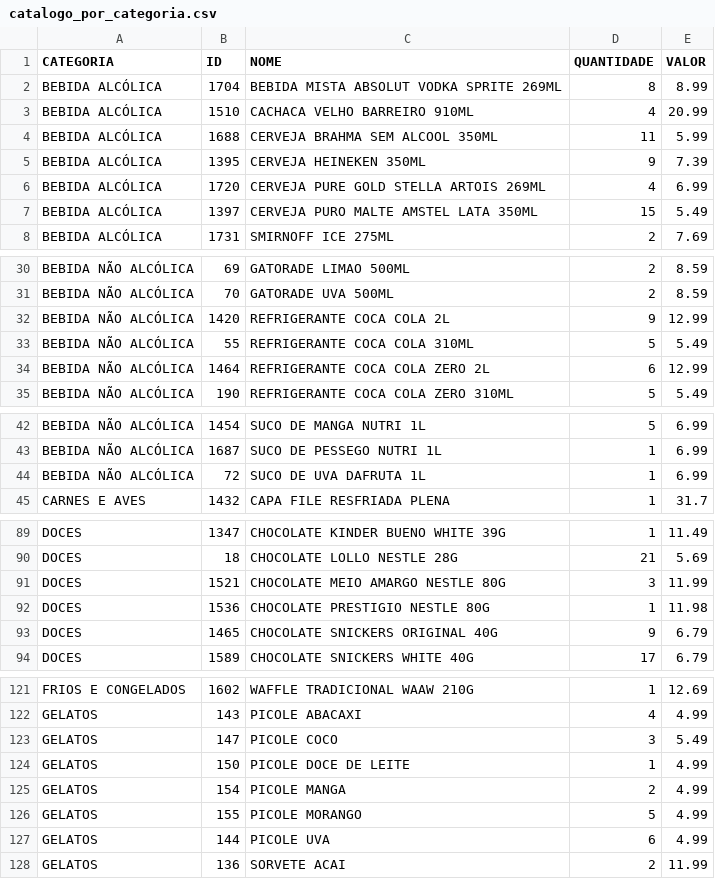
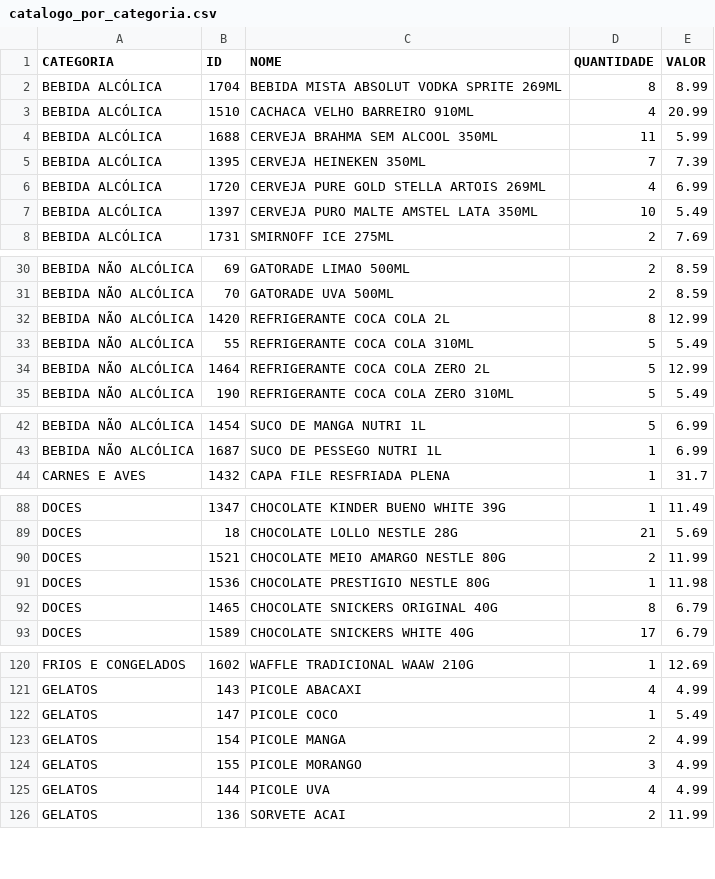
Before and after one commit to HugoSMonteiro/PesquisaMercado, a CSV file: catalogo_por_categoria.csv, drawn as a sheet; only a part is shown, gaps mark what is left out; the diff covers the shown part only.

```diff
--- a/catalogo_por_categoria.csv
+++ b/catalogo_por_categoria.csv
@@ -4,5 +4,5 @@ BEBIDA ALCÓLICA;1510;CACHACA VELHO BARREIRO 910ML;4;20.99
 BEBIDA ALCÓLICA;1688;CERVEJA BRAHMA SEM ALCOOL 350ML;11;5.99
-BEBIDA ALCÓLICA;1395;CERVEJA HEINEKEN 350ML;9;7.39
+BEBIDA ALCÓLICA;1395;CERVEJA HEINEKEN 350ML;7;7.39
 BEBIDA ALCÓLICA;1720;CERVEJA PURE GOLD STELLA ARTOIS 269ML;4;6.99
-BEBIDA ALCÓLICA;1397;CERVEJA PURO MALTE AMSTEL LATA 350ML;15;5.49
+BEBIDA ALCÓLICA;1397;CERVEJA PURO MALTE AMSTEL LATA 350ML;10;5.49
 BEBIDA ALCÓLICA;1731;SMIRNOFF ICE  275ML;2;7.69
@@ -31,5 +31,5 @@ BEBIDA NÃO ALCÓLICA;69;GATORADE LIMAO 500ML;2;8.59
 BEBIDA NÃO ALCÓLICA;70;GATORADE UVA 500ML;2;8.59
-BEBIDA NÃO ALCÓLICA;1420;REFRIGERANTE COCA COLA 2L;9;12.99
+BEBIDA NÃO ALCÓLICA;1420;REFRIGERANTE COCA COLA 2L;8;12.99
 BEBIDA NÃO ALCÓLICA;55;REFRIGERANTE COCA COLA 310ML;5;5.49
-BEBIDA NÃO ALCÓLICA;1464;REFRIGERANTE COCA COLA ZERO  2L;6;12.99
+BEBIDA NÃO ALCÓLICA;1464;REFRIGERANTE COCA COLA ZERO  2L;5;12.99
 BEBIDA NÃO ALCÓLICA;190;REFRIGERANTE COCA COLA ZERO 310ML;5;5.49
@@ -43,3 +43,2 @@ BEBIDA NÃO ALCÓLICA;1454;SUCO DE MANGA NUTRI 1L;5;6.99
 BEBIDA NÃO ALCÓLICA;1687;SUCO DE PESSEGO NUTRI 1L;1;6.99
-BEBIDA NÃO ALCÓLICA;72;SUCO DE UVA DAFRUTA 1L;1;6.99
 CARNES E AVES;1432;CAPA FILE RESFRIADA PLENA;1;31.7
@@ -90,5 +89,5 @@ DOCES;1347;CHOCOLATE KINDER BUENO WHITE 39G;1;11.49
 DOCES;18;CHOCOLATE LOLLO NESTLE 28G;21;5.69
-DOCES;1521;CHOCOLATE MEIO AMARGO NESTLE 80G;3;11.99
+DOCES;1521;CHOCOLATE MEIO AMARGO NESTLE 80G;2;11.99
 DOCES;1536;CHOCOLATE PRESTIGIO NESTLE 80G;1;11.98
-DOCES;1465;CHOCOLATE SNICKERS ORIGINAL 40G;9;6.79
+DOCES;1465;CHOCOLATE SNICKERS ORIGINAL 40G;8;6.79
 DOCES;1589;CHOCOLATE SNICKERS WHITE 40G;17;6.79
@@ -122,7 +121,6 @@ FRIOS E CONGELADOS;1602;WAFFLE TRADICIONAL WAAW 210G;1;12.69
 GELATOS;143;PICOLE ABACAXI;4;4.99
-GELATOS;147;PICOLE COCO;3;5.49
-GELATOS;150;PICOLE DOCE DE LEITE;1;4.99
+GELATOS;147;PICOLE COCO;1;5.49
 GELATOS;154;PICOLE MANGA;2;4.99
-GELATOS;155;PICOLE MORANGO;5;4.99
-GELATOS;144;PICOLE UVA;6;4.99
+GELATOS;155;PICOLE MORANGO;3;4.99
+GELATOS;144;PICOLE UVA;4;4.99
 GELATOS;136;SORVETE ACAI;2;11.99
```
Also changed, not shown: 7 edited cells elsewhere in this file, catalogo_geral.csv, movimentacoes.csv, 3 other files.
